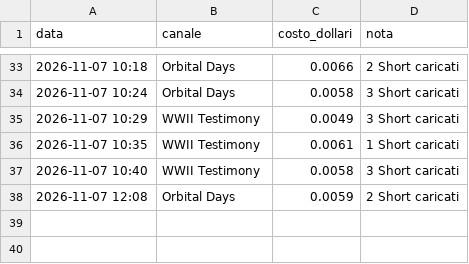
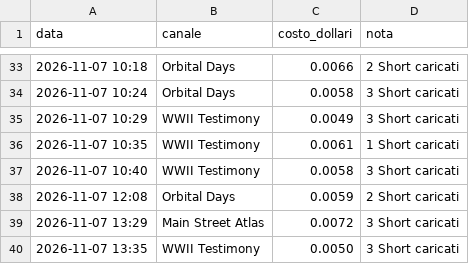
Before and after one commit to gggweb23-gif/ambience, a TSV file: coach/costi/shorts.tsv, drawn as a sheet; only a part is shown, gaps mark what is left out; the diff names each change by its address in the sheet, - before the commit and + after, or states it on an @@ line.

Commit message:
Costi Short

```diff
--- a/coach/costi/shorts.tsv
+++ b/coach/costi/shorts.tsv
+row 39: 2026-11-07 13:29 | Main Street Atlas | 0.0072 | 3 Short caricati
+row 40: 2026-11-07 13:35 | WWII Testimony | 0.0050 | 3 Short caricati
```
